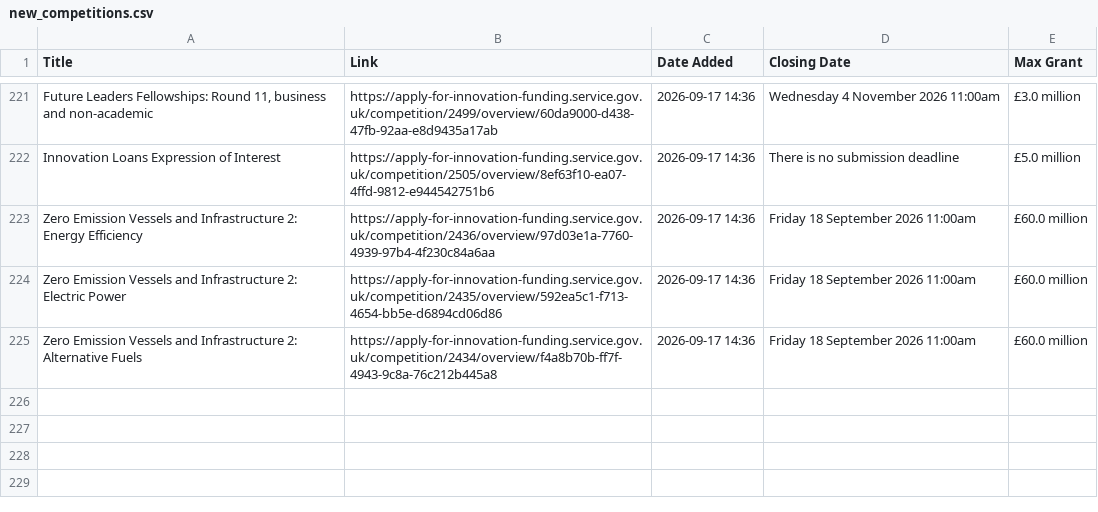
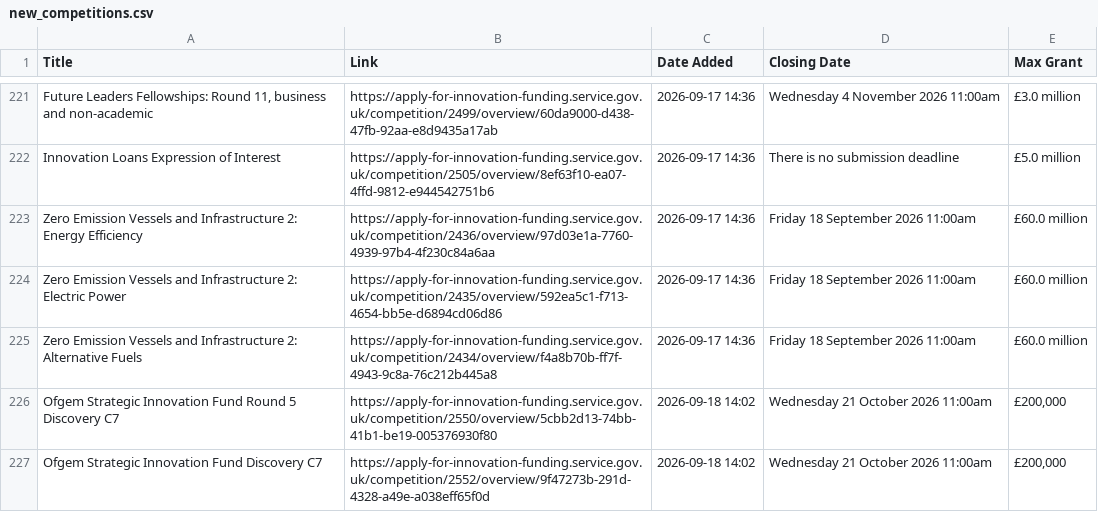
Before and after one commit to Vivien-Badaut/Innovate-UK-Public-Feed, a CSV file: new_competitions.csv, drawn as a sheet; only a part is shown, gaps mark what is left out; the diff names each change by its address in the sheet, - before the commit and + after, or states it on an @@ line.

```diff
--- a/new_competitions.csv
+++ b/new_competitions.csv
+row 226: Ofgem Strategic Innovation Fund Round 5 Discovery C7 | https://apply-for-innovation-funding.service.gov.uk/competition/2550/overview/5cbb2d13-74bb-41b1-be19-005376930f80 | 2026-09-18 14:02 | Wednesday 21 October 2026 11:00am | £200,000
+row 227: Ofgem Strategic Innovation Fund Discovery C7 | https://apply-for-innovation-funding.service.gov.uk/competition/2552/overview/9f47273b-291d-4328-a49e-a038eff65f0d | 2026-09-18 14:02 | Wednesday 21 October 2026 11:00am | £200,000
```
